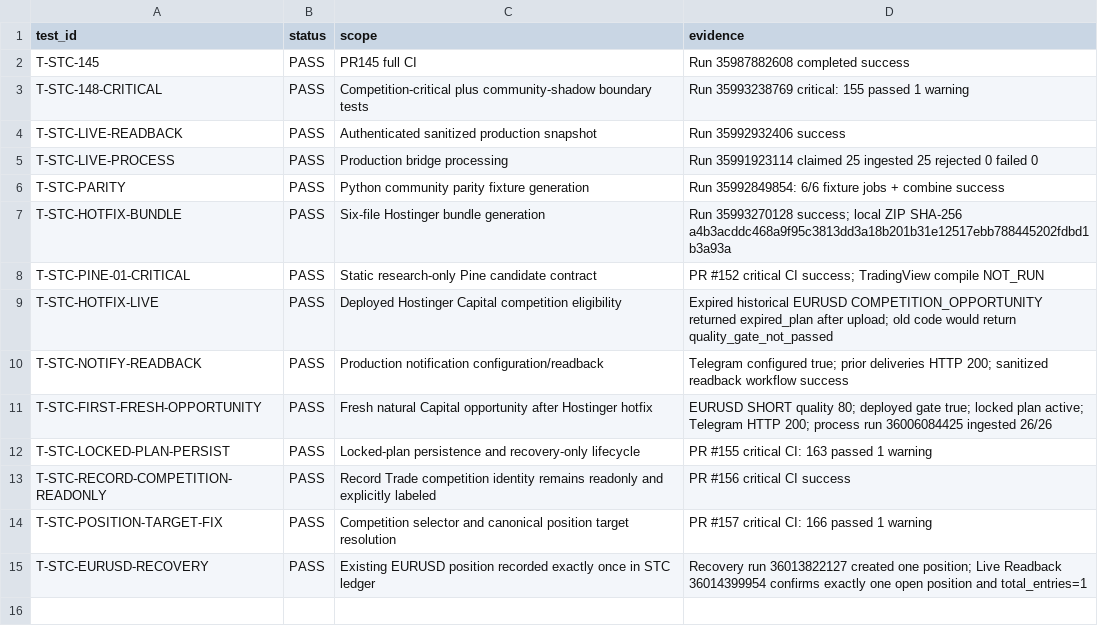
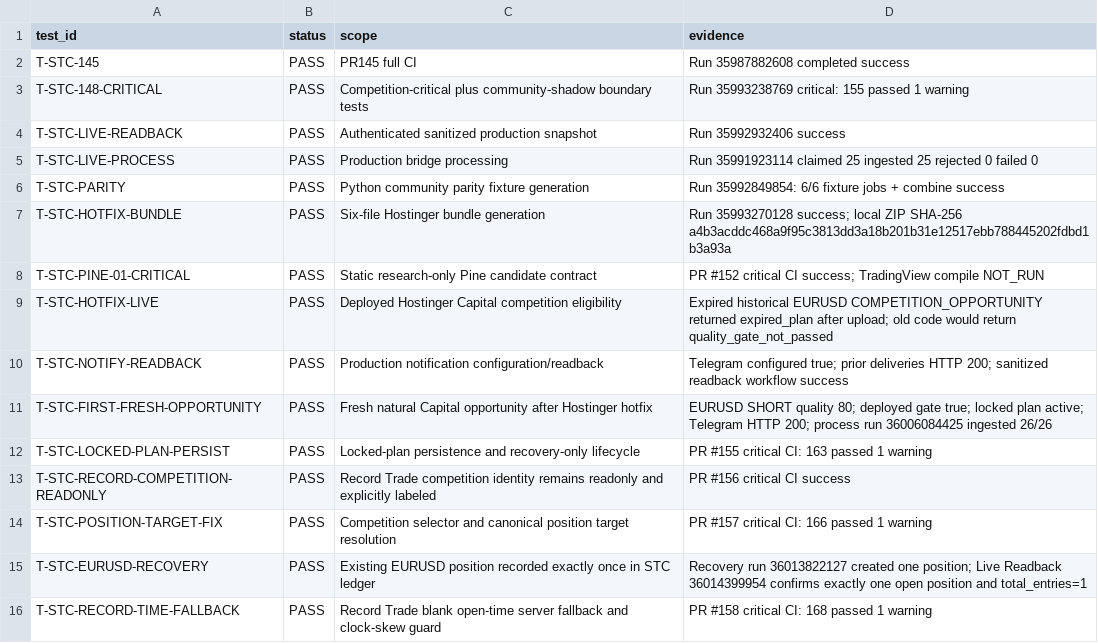
Before and after one commit to engmeldkroury-pixel/stc-competition-engine, a CSV file: TEST_REGISTER.csv, drawn as a sheet; the diff names each change by its address in the sheet, - before the commit and + after, or states it on an @@ line.

Commit message:
Record manual position time fallback verification

```diff
--- a/TEST_REGISTER.csv
+++ b/TEST_REGISTER.csv
+row 16: T-STC-RECORD-TIME-FALLBACK | PASS | Record Trade blank open-time server fallback and clock-skew guard | PR #158 critical CI: 168 passed 1 warning
```
